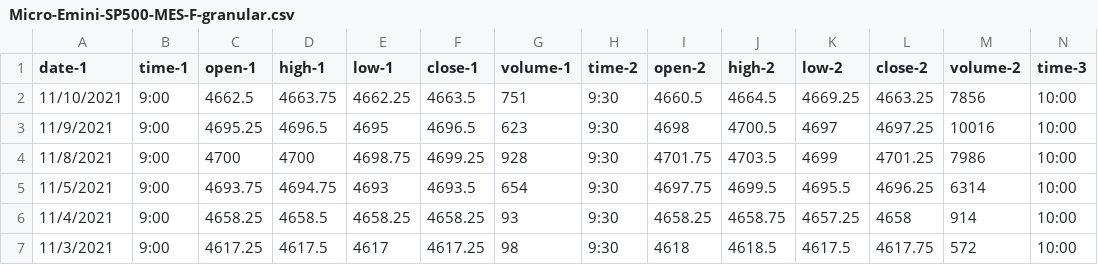
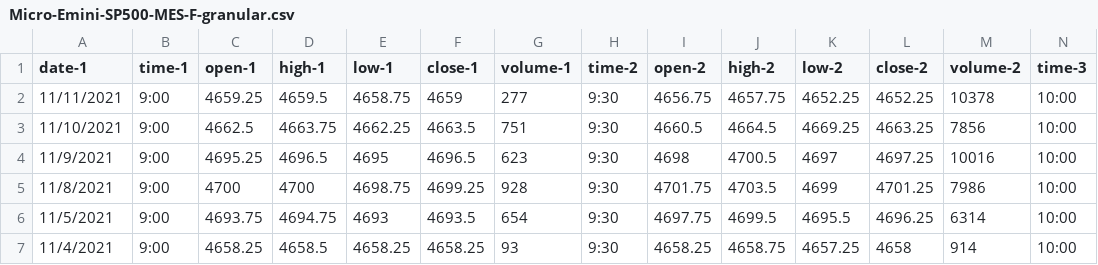
Before and after one commit to vbloise3/kaggle, a CSV file: Micro-Emini-SP500-MES-F-granular.csv, drawn as a sheet; only a part is shown; the shorter side is filled out with more unchanged rows; rows hold the shown columns only; the diff names each change by its address in the sheet, - before the commit and + after, or states it on an @@ line.

Commit message:
Added NFL week 10 data and 11-12-2021 emini training and inference data

```diff
--- a/Micro-Emini-SP500-MES-F-granular.csv
+++ b/Micro-Emini-SP500-MES-F-granular.csv
+row 2: 11/11/2021 | 9:00 | 4659.25 | 4659.5 | 4658.75 | 4659 | 277 | 9:30 | 4656.75 | 4657.75 | 4652.25 | 4652.25 | 10378 | 10:00
```
